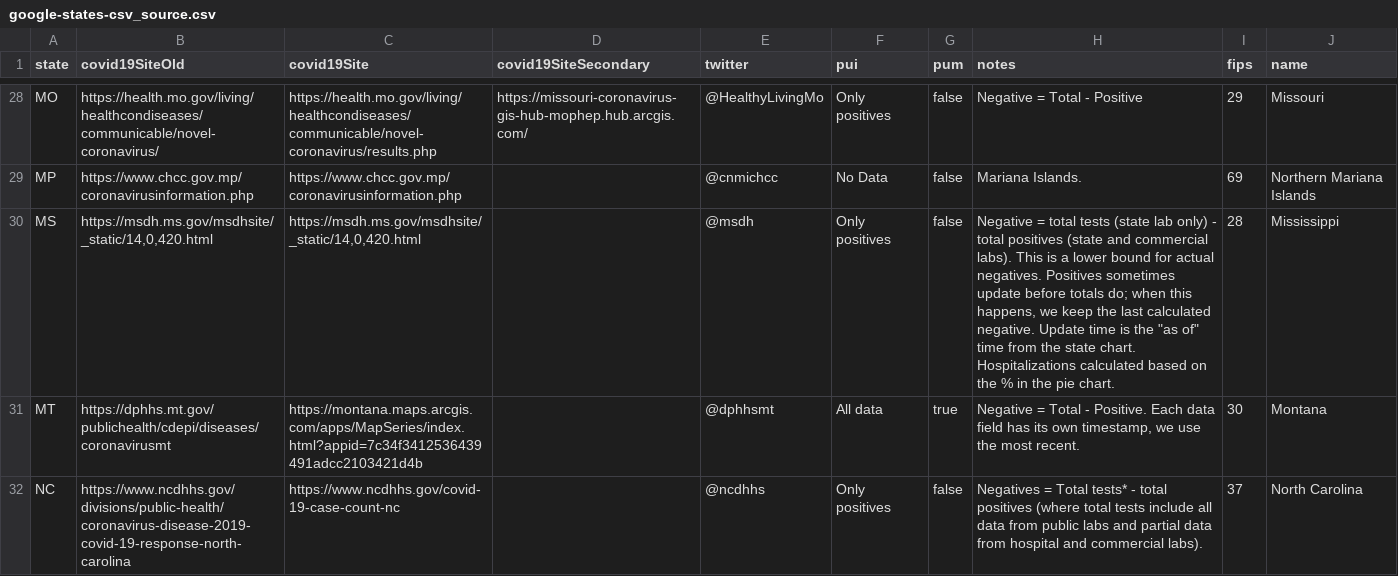
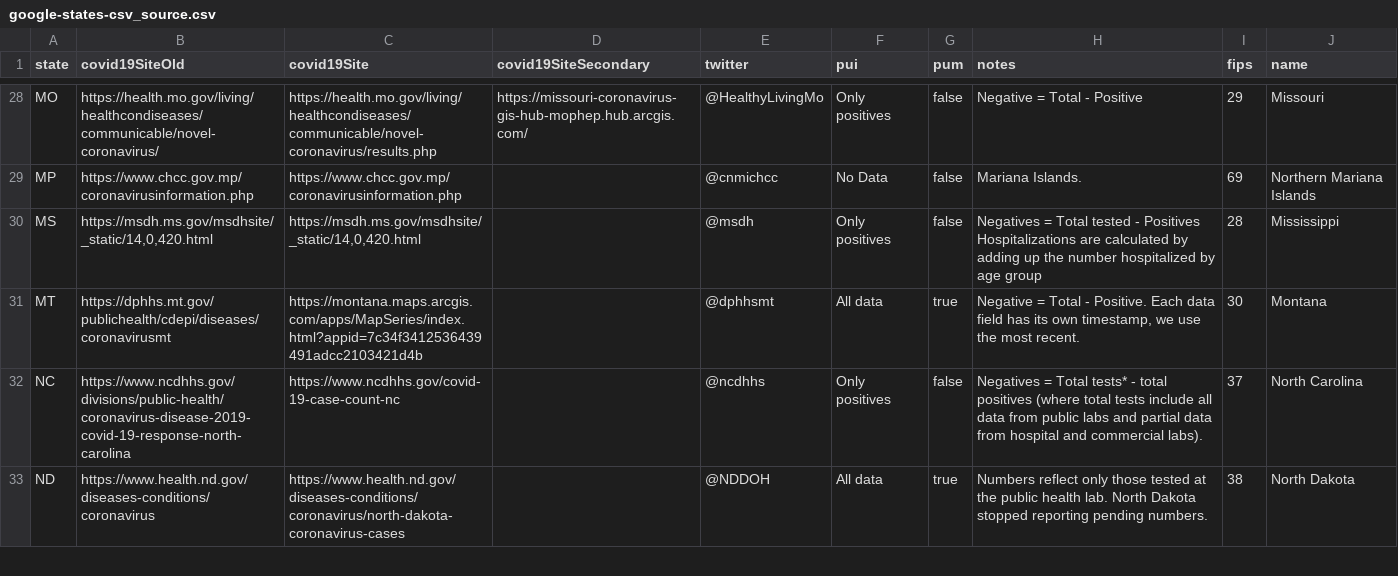
Before and after one commit to COVID19Tracking/covid-data-archive, a CSV file: sources/google-states-csv_source.csv, drawn as a sheet; only a part is shown, gaps mark what is left out; the shorter side is filled out with more unchanged rows.

```diff
--- a/sources/google-states-csv_source.csv
+++ b/sources/google-states-csv_source.csv
@@ -41,3 +41,4 @@ MO,https://health.mo.gov/living/healthcondiseases/communicable/novel-coronavirus
 MP,https://www.chcc.gov.mp/coronavirusinformation.php,https://www.chcc.gov.mp/coronavirusinformation.php,,@cnmichcc,No Data,false,Mariana Islands.,69,Northern Mariana Islands
-MS,"https://msdh.ms.gov/msdhsite/_static/14,0,420.html","https://msdh.ms.gov/msdhsite/_static/14,0,420.html",,@msdh,Only positives,false,"Negative = total tests (state lab only) - total positives (state and commercial labs). This is a lower bound for actual negatives. Positives sometimes update before totals do; when this happens, we keep the last calculated negative. Update time is the ""as of"" time from the state chart. Hospitalizations calculated based on the % in the pie chart.",28,Mississippi
+MS,"https://msdh.ms.gov/msdhsite/_static/14,0,420.html","https://msdh.ms.gov/msdhsite/_static/14,0,420.html",,@msdh,Only positives,false,"Negatives = Total tested - Positives
+Hospitalizations are calculated by adding up the number hospitalized by age group",28,Mississippi
 MT,https://dphhs.mt.gov/publichealth/cdepi/diseases/coronavirusmt,https://montana.maps.arcgis.com/apps/MapSeries/index.html?appid=7c34f3412536439491adcc2103421d4b,,@dphhsmt,All data,true,"Negative = Total - Positive.  Each data field has its own timestamp, we use the most recent.",30,Montana
```
Also changed, not shown: 17 other files.
